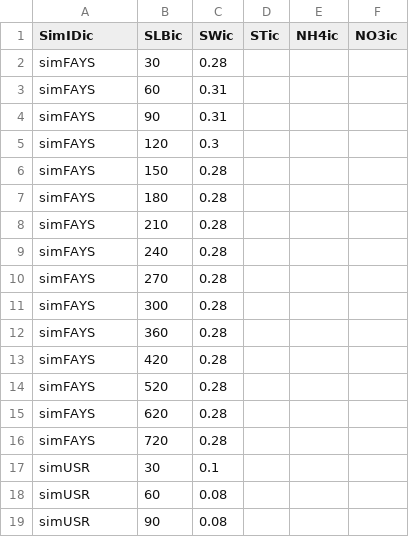
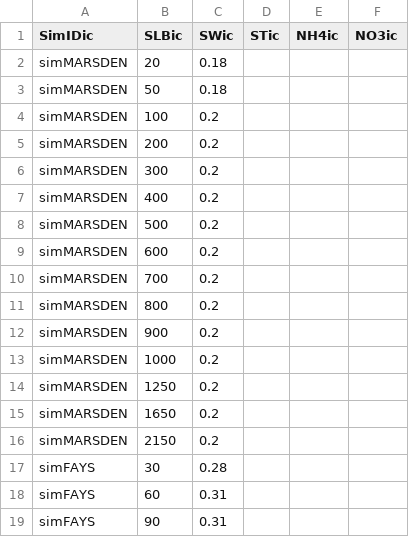
Before and after one commit to JBortolucci/ECOSMOS, a CSV file: inst/input/initial_conditions.csv, drawn as a sheet; only a part is shown; the shorter side is filled out with more unchanged rows.

```diff
--- a/inst/input/initial_conditions.csv
+++ b/inst/input/initial_conditions.csv
@@ -1,2 +1,17 @@
 SimIDic,SLBic,SWic,STic,NH4ic,NO3ic
+simMARSDEN,20,0.18,,,
+simMARSDEN,50,0.18,,,
+simMARSDEN,100,0.2,,,
+simMARSDEN,200,0.2,,,
+simMARSDEN,300,0.2,,,
+simMARSDEN,400,0.2,,,
+simMARSDEN,500,0.2,,,
+simMARSDEN,600,0.2,,,
+simMARSDEN,700,0.2,,,
+simMARSDEN,800,0.2,,,
+simMARSDEN,900,0.2,,,
+simMARSDEN,1000,0.2,,,
+simMARSDEN,1250,0.2,,,
+simMARSDEN,1650,0.2,,,
+simMARSDEN,2150,0.2,,,
 simFAYS,30,0.28,,,
```
Also changed, not shown: inst/input/SOIL.csv, 3 other files.
